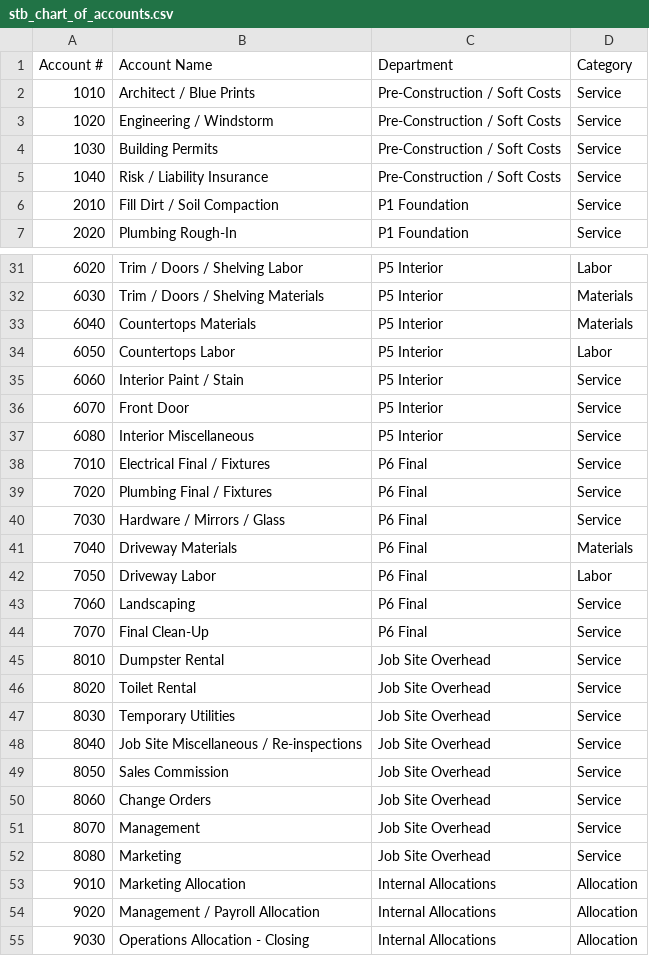
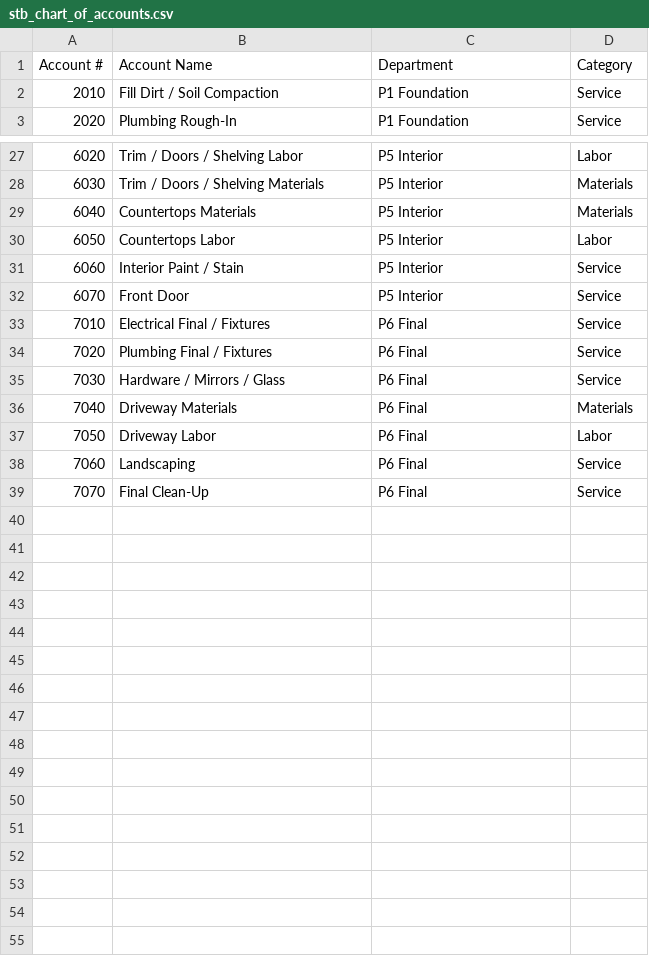
Before and after one commit to bonalti1/maid-flow, a CSV file: framing-invoice-app/data/stb_chart_of_accounts.csv, drawn as a sheet; only a part is shown, gaps mark what is left out.

```diff
--- a/framing-invoice-app/data/stb_chart_of_accounts.csv
+++ b/framing-invoice-app/data/stb_chart_of_accounts.csv
@@ -1,6 +1,2 @@
 Account #,Account Name,Department,Category
-1010,Architect / Blue Prints,Pre-Construction / Soft Costs,Service
-1020,Engineering / Windstorm,Pre-Construction / Soft Costs,Service
-1030,Building Permits,Pre-Construction / Soft Costs,Service
-1040,Risk / Liability Insurance,Pre-Construction / Soft Costs,Service
 2010,Fill Dirt / Soil Compaction,P1 Foundation,Service
@@ -36,3 +32,2 @@ Account #,Account Name,Department,Category
 6070,Front Door,P5 Interior,Service
-6080,Interior Miscellaneous,P5 Interior,Service
 7010,Electrical Final / Fixtures,P6 Final,Service
@@ -44,12 +39 @@ Account #,Account Name,Department,Category
 7070,Final Clean-Up,P6 Final,Service
-8010,Dumpster Rental,Job Site Overhead,Service
-8020,Toilet Rental,Job Site Overhead,Service
-8030,Temporary Utilities,Job Site Overhead,Service
-8040,Job Site Miscellaneous / Re-inspections,Job Site Overhead,Service
-8050,Sales Commission,Job Site Overhead,Service
-8060,Change Orders,Job Site Overhead,Service
-8070,Management,Job Site Overhead,Service
-8080,Marketing,Job Site Overhead,Service
-9010,Marketing Allocation,Internal Allocations,Allocation
-9020,Management / Payroll Allocation,Internal Allocations,Allocation
-9030,Operations Allocation - Closing,Internal Allocations,Allocation
```
Also changed, not shown: 1 other file.
